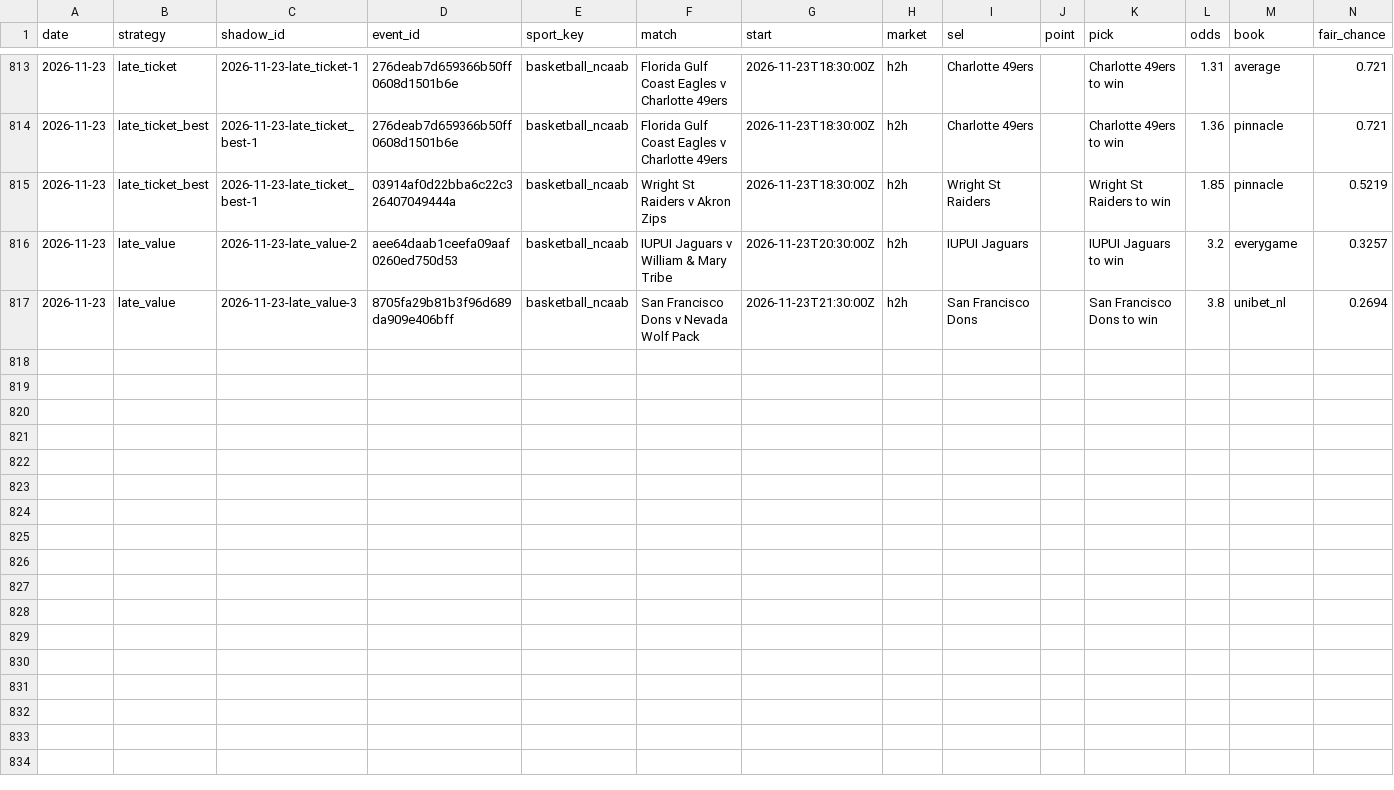
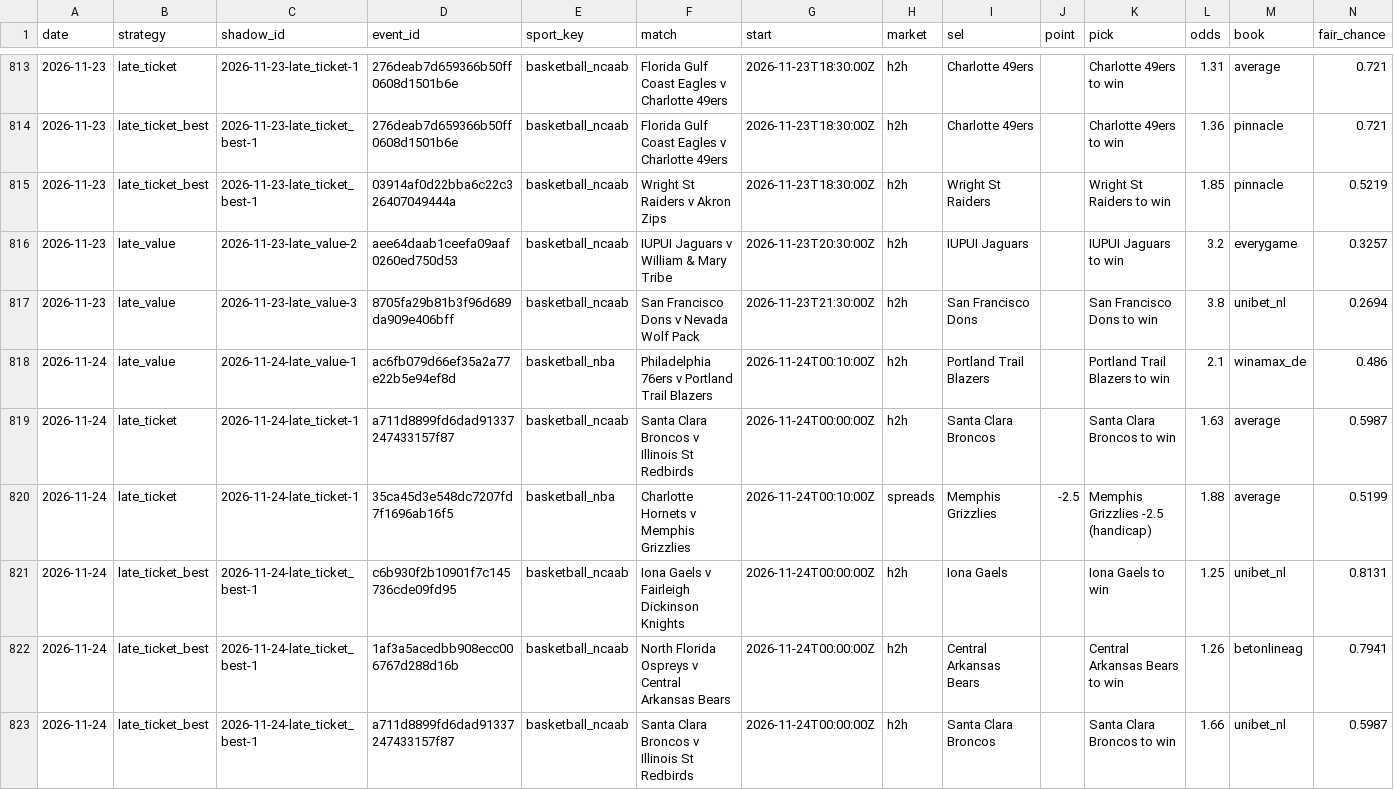
Before and after one commit to tralesmile/kockajse, a CSV file: data/shadow.csv, drawn as a sheet; only a part is shown, gaps mark what is left out; rows hold the shown columns only; the diff names each change by its address in the sheet, - before the commit and + after, or states it on an @@ line.

```diff
--- a/data/shadow.csv
+++ b/data/shadow.csv
+row 818: 2026-11-24 | late_value | 2026-11-24-late_value-1 | ac6fb079d66ef35a2a77e22b5e94ef8d | basketball_nba | Philadelphia 76ers v Portland Trail Blazers | 2026-11-24T00:10:00Z | h2h | Portland Trail Blazers |  | Portland Trail Blazers to win | 2.1 | winamax_de | 0.486
+row 819: 2026-11-24 | late_ticket | 2026-11-24-late_ticket-1 | a711d8899fd6dad91337247433157f87 | basketball_ncaab | Santa Clara Broncos v Illinois St Redbirds | 2026-11-24T00:00:00Z | h2h | Santa Clara Broncos |  | Santa Clara Broncos to win | 1.63 | average | 0.5987
+row 820: 2026-11-24 | late_ticket | 2026-11-24-late_ticket-1 | 35ca45d3e548dc7207fd7f1696ab16f5 | basketball_nba | Charlotte Hornets v Memphis Grizzlies | 2026-11-24T00:10:00Z | spreads | Memphis Grizzlies | -2.5 | Memphis Grizzlies -2.5 (handicap) | 1.88 | average | 0.5199
+row 821: 2026-11-24 | late_ticket_best | 2026-11-24-late_ticket_best-1 | c6b930f2b10901f7c145736cde09fd95 | basketball_ncaab | Iona Gaels v Fairleigh Dickinson Knights | 2026-11-24T00:00:00Z | h2h | Iona Gaels |  | Iona Gaels to win | 1.25 | unibet_nl | 0.8131
+row 822: 2026-11-24 | late_ticket_best | 2026-11-24-late_ticket_best-1 | 1af3a5acedbb908ecc006767d288d16b | basketball_ncaab | North Florida Ospreys v Central Arkansas Bears | 2026-11-24T00:00:00Z | h2h | Central Arkansas Bears |  | Central Arkansas Bears to win | 1.26 | betonlineag | 0.7941
+row 823: 2026-11-24 | late_ticket_best | 2026-11-24-late_ticket_best-1 | a711d8899fd6dad91337247433157f87 | basketball_ncaab | Santa Clara Broncos v Illinois St Redbirds | 2026-11-24T00:00:00Z | h2h | Santa Clara Broncos |  | Santa Clara Broncos to win | 1.66 | unibet_nl | 0.5987
```
Also changed, not shown: data/closing.csv, 1 other file.
